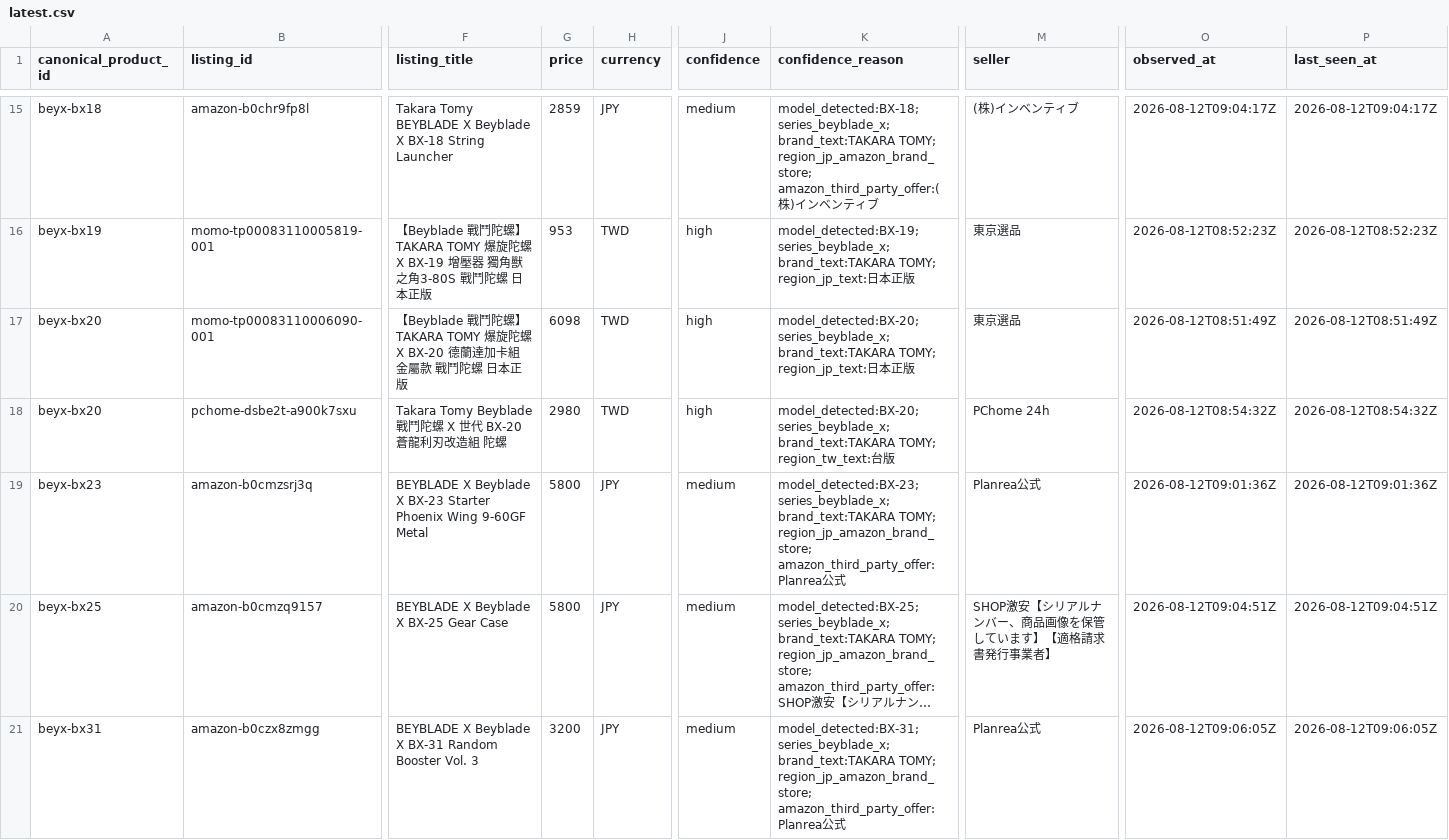
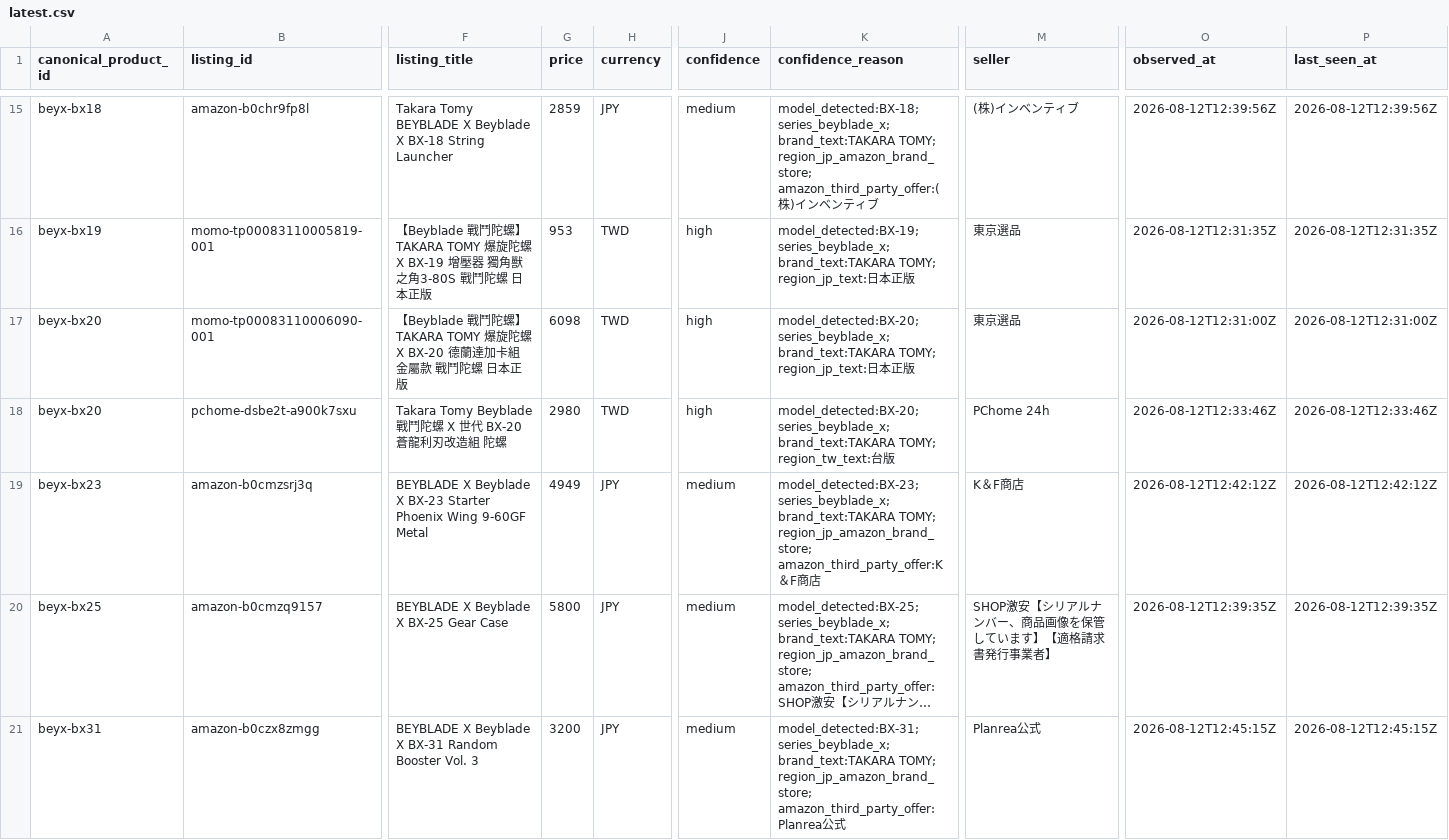
Before and after one commit to cchgene/buyblade-data, a CSV file: data/latest.csv, drawn as a sheet; only a part is shown, gaps mark what is left out; long unchanged cells end in …; the diff covers the shown part only; the diff names each change by its address in the sheet, - before the commit and + after, or states it on an @@ line.

```diff
--- a/data/latest.csv
+++ b/data/latest.csv
-O15 (observed_at): 2026-08-12T09:04:17Z
+O15 (observed_at): 2026-08-12T12:39:56Z
-P15 (last_seen_at): 2026-08-12T09:04:17Z
+P15 (last_seen_at): 2026-08-12T12:39:56Z
-O16 (observed_at): 2026-08-12T08:52:23Z
+O16 (observed_at): 2026-08-12T12:31:35Z
-P16 (last_seen_at): 2026-08-12T08:52:23Z
+P16 (last_seen_at): 2026-08-12T12:31:35Z
-O17 (observed_at): 2026-08-12T08:51:49Z
+O17 (observed_at): 2026-08-12T12:31:00Z
-P17 (last_seen_at): 2026-08-12T08:51:49Z
+P17 (last_seen_at): 2026-08-12T12:31:00Z
-O18 (observed_at): 2026-08-12T08:54:32Z
+O18 (observed_at): 2026-08-12T12:33:46Z
-P18 (last_seen_at): 2026-08-12T08:54:32Z
+P18 (last_seen_at): 2026-08-12T12:33:46Z
-G19 (price): 5800
+G19 (price): 4949
-K19 (confidence_reason): …TOMY; region_jp_amazon_brand_store; amazon_third_party_offer:Planrea公式
+K19 (confidence_reason): …TOMY; region_jp_amazon_brand_store; amazon_third_party_offer:K＆F商店
-M19 (seller): Planrea公式
+M19 (seller): K＆F商店
-O19 (observed_at): 2026-08-12T09:01:36Z
+O19 (observed_at): 2026-08-12T12:42:12Z
-P19 (last_seen_at): 2026-08-12T09:01:36Z
+P19 (last_seen_at): 2026-08-12T12:42:12Z
-O20 (observed_at): 2026-08-12T09:04:51Z
+O20 (observed_at): 2026-08-12T12:39:35Z
-P20 (last_seen_at): 2026-08-12T09:04:51Z
+P20 (last_seen_at): 2026-08-12T12:39:35Z
-O21 (observed_at): 2026-08-12T09:06:05Z
+O21 (observed_at): 2026-08-12T12:45:15Z
-P21 (last_seen_at): 2026-08-12T09:06:05Z
+P21 (last_seen_at): 2026-08-12T12:45:15Z
```
Also changed, not shown: 2 removed rows and 132 edited cells elsewhere in this file, data/history-2026-08.csv.
